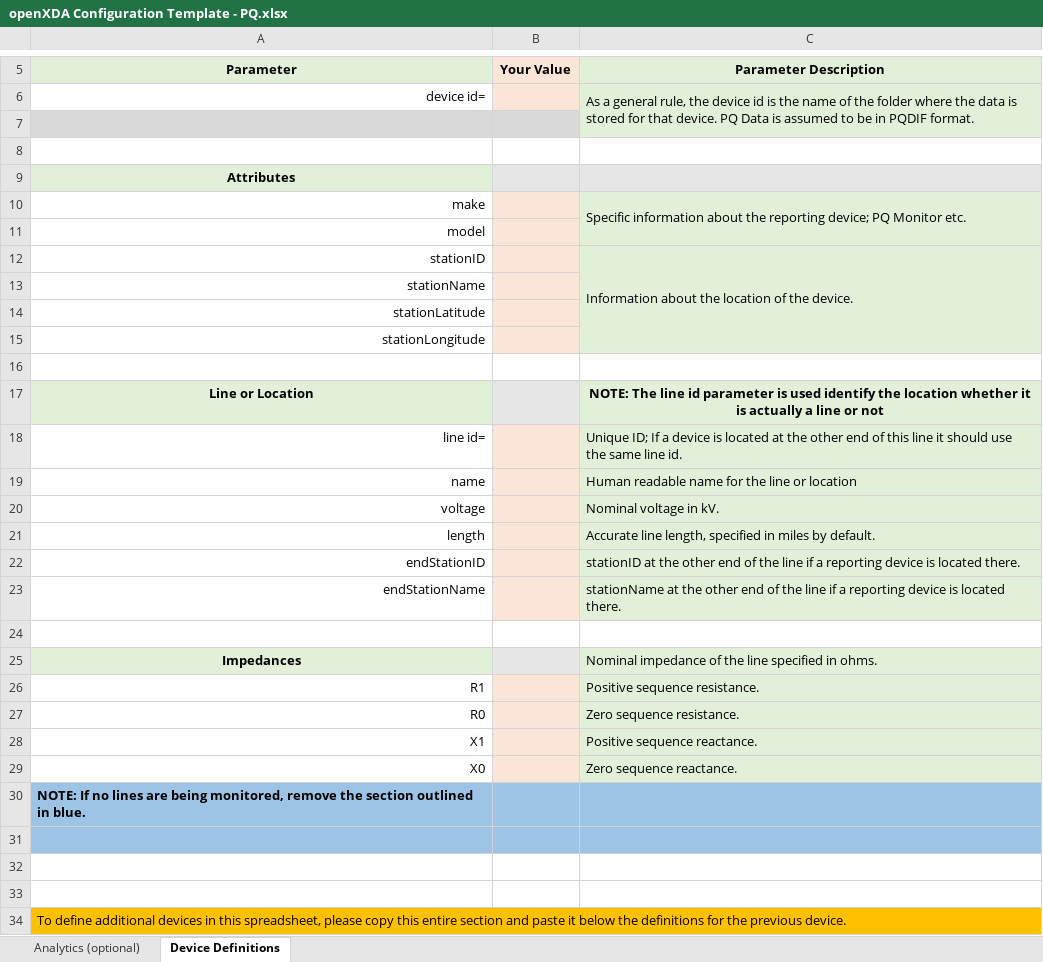
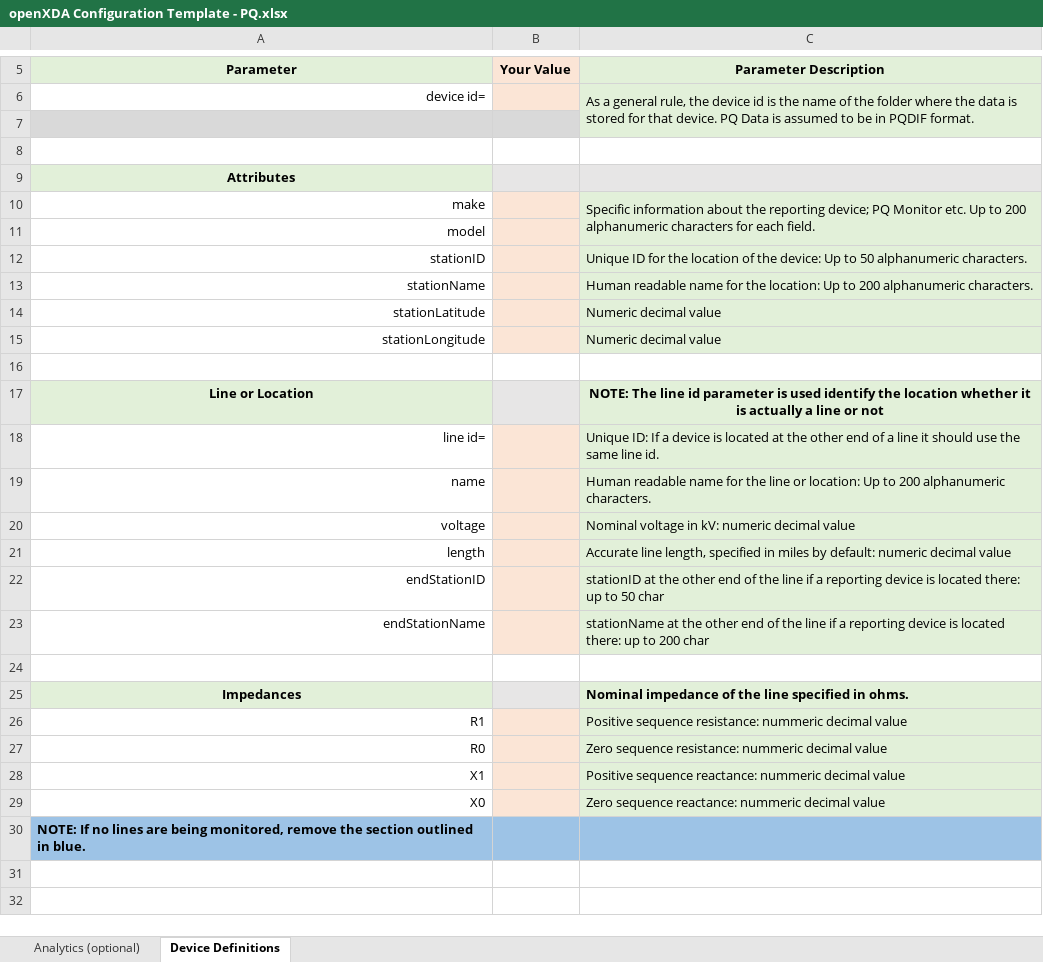
Before and after one commit to GridProtectionAlliance/openXDA, an Excel workbook: Source/Documentation/Device Definitions Examples & Templates/openXDA Configuration Template - PQ.xlsx, sheet Device Definitions, drawn as a sheet; only a part is shown, gaps mark what is left out; values as stored, in another font and other column widths than the file's, no borders; the diff covers the shown part only; the diff names each change by its address in the sheet, - before the commit and + after, or states it on an @@ line.

Commit message:
update PQ excel template

```diff
--- a/Source/Documentation/Device Definitions Examples & Templates/openXDA Configuration Template - PQ.xlsx (sheet Device Definitions)
+++ b/Source/Documentation/Device Definitions Examples & Templates/openXDA Configuration Template - PQ.xlsx (sheet Device Definitions)
-C10 (Parameter Description): …Monitor etc.
+C10 (Parameter Description): …Monitor etc. Up to 200 alphanumeric characters for each field.
-C12 (Parameter Description): Information about the location of the device.
+C12 (Parameter Description): Unique ID for the location of the device: Up to 50 alphanumeric characters.
-C12:C15 merged
-C13 (Parameter Description): (empty)
+C13 (Parameter Description): Human readable name for the location: Up to 200 alphanumeric characters.
-C14:C15 (Parameter Description): (empty)
+C14:C15 (Parameter Description): Numeric decimal value
-C18 (Parameter Description): Unique ID; If a device is located at the other end of this line it…
+C18 (Parameter Description): Unique ID: If a device is located at the other end of a line it…
-C19 (Parameter Description): …line or location
+C19 (Parameter Description): …line or location: Up to 200 alphanumeric characters.
-C20 (Parameter Description): Nominal voltage in kV.
+C20 (Parameter Description): Nominal voltage in kV: numeric decimal value
-C21 (Parameter Description): …miles by default.
+C21 (Parameter Description): …miles by default: numeric decimal value
-C22 (Parameter Description): …is located there.
+C22 (Parameter Description): …is located there: up to 50 char
-C23 (Parameter Description): …is located there.
+C23 (Parameter Description): …is located there: up to 200 char
-C25 bold: off
+C25 bold: on
-C26 (Parameter Description): Positive sequence resistance.
+C26 (Parameter Description): Positive sequence resistance: nummeric decimal value
-C27 (Parameter Description): Zero sequence resistance.
+C27 (Parameter Description): Zero sequence resistance: nummeric decimal value
-C28 (Parameter Description): Positive sequence reactance.
+C28 (Parameter Description): Positive sequence reactance: nummeric decimal value
-C29 (Parameter Description): Zero sequence reactance.
+C29 (Parameter Description): Zero sequence reactance: nummeric decimal value
-row 31: (empty)
-row 32: (empty)
-row 33: (empty)
-row 34: To define additional devices in this spreadsheet, please copy this entire section and paste it below the definitions for the previous device.
```
Also changed, not shown: 1 edited cell elsewhere in this sheet.
